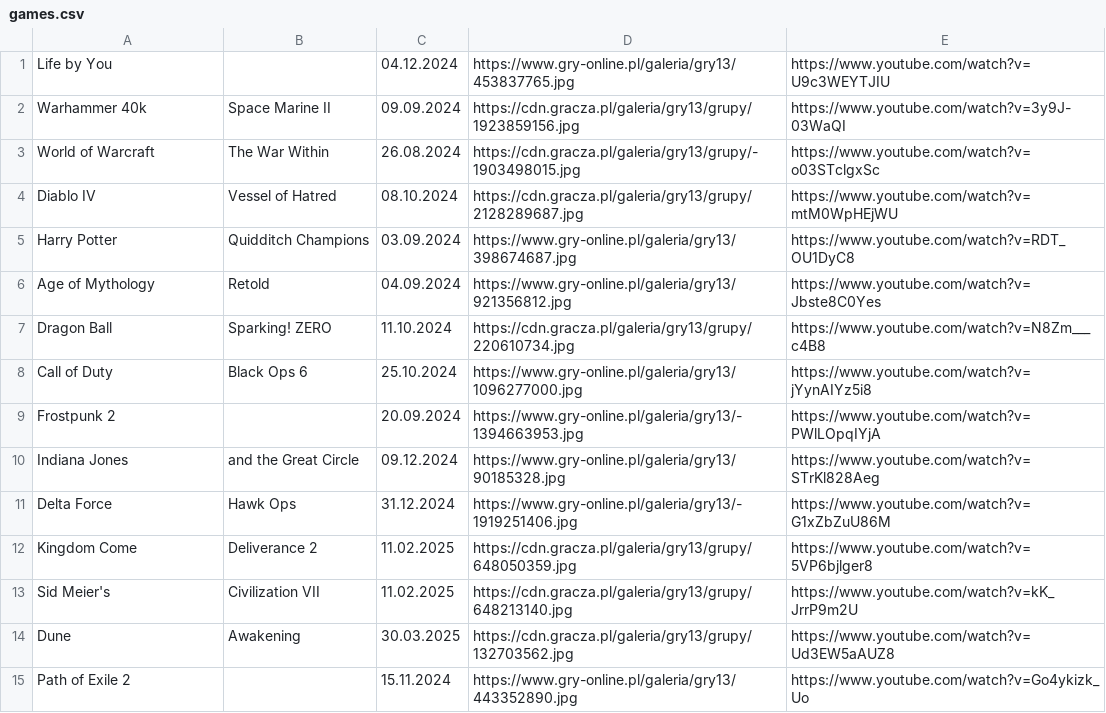
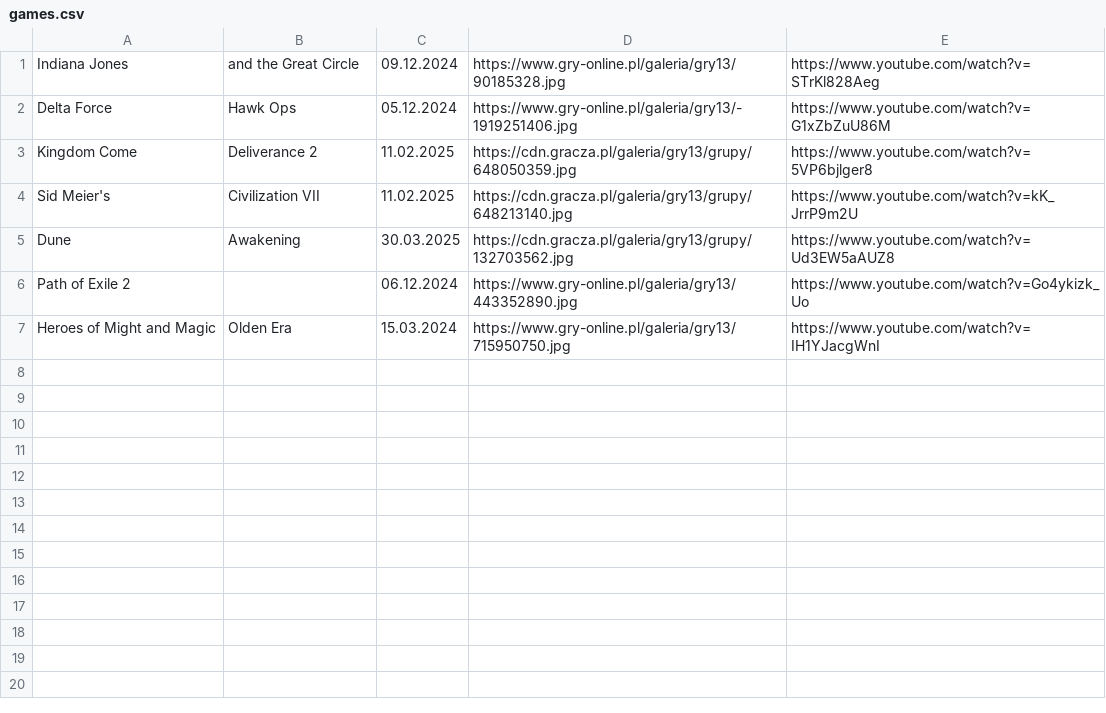
Before and after one commit to CptShooter/Timeline, a CSV file: data/games.csv, drawn as a sheet.

Commit message:
games for 12-2024

```diff
--- a/data/games.csv
+++ b/data/games.csv
@@ -1,12 +1,3 @@
-Life by You,,04.12.2024,https://www.gry-online.pl/galeria/gry13/453837765.jpg,https://www.youtube.com/watch?v=U9c3WEYTJIU
-Warhammer 40k,Space Marine II,09.09.2024,https://cdn.gracza.pl/galeria/gry13/grupy/1923859156.jpg,https://www.youtube.com/watch?v=3y9J-03WaQI
-World of Warcraft,The War Within,26.08.2024,https://cdn.gracza.pl/galeria/gry13/grupy/-1903498015.jpg,https://www.youtube.com/watch?v=o03STclgxSc
-Diablo IV,Vessel of Hatred,08.10.2024,https://cdn.gracza.pl/galeria/gry13/grupy/2128289687.jpg,https://www.youtube.com/watch?v=mtM0WpHEjWU
-Harry Potter,Quidditch Champions,03.09.2024,https://www.gry-online.pl/galeria/gry13/398674687.jpg,https://www.youtube.com/watch?v=RDT_OU1DyC8
-Age of Mythology,Retold,04.09.2024,https://www.gry-online.pl/galeria/gry13/921356812.jpg,https://www.youtube.com/watch?v=Jbste8C0Yes
-Dragon Ball,Sparking! ZERO,11.10.2024,https://cdn.gracza.pl/galeria/gry13/grupy/220610734.jpg,https://www.youtube.com/watch?v=N8Zm___c4B8
-Call of Duty,Black Ops 6,25.10.2024,https://www.gry-online.pl/galeria/gry13/1096277000.jpg,https://www.youtube.com/watch?v=jYynAIYz5i8
-Frostpunk 2,,20.09.2024,https://www.gry-online.pl/galeria/gry13/-1394663953.jpg,https://www.youtube.com/watch?v=PWlLOpqIYjA
 Indiana Jones,and the Great Circle,09.12.2024,https://www.gry-online.pl/galeria/gry13/90185328.jpg,https://www.youtube.com/watch?v=STrKl828Aeg
-Delta Force,Hawk Ops,31.12.2024,https://www.gry-online.pl/galeria/gry13/-1919251406.jpg,https://www.youtube.com/watch?v=G1xZbZuU86M
+Delta Force,Hawk Ops,05.12.2024,https://www.gry-online.pl/galeria/gry13/-1919251406.jpg,https://www.youtube.com/watch?v=G1xZbZuU86M
 Kingdom Come,Deliverance 2,11.02.2025,https://cdn.gracza.pl/galeria/gry13/grupy/648050359.jpg,https://www.youtube.com/watch?v=5VP6bjlger8
@@ -14,2 +5,3 @@ Sid Meier's,Civilization VII,11.02.2025,https://cdn.gracza.pl/galeria/gry13/grup
 Dune,Awakening,30.03.2025,https://cdn.gracza.pl/galeria/gry13/grupy/132703562.jpg,https://www.youtube.com/watch?v=Ud3EW5aAUZ8
-Path of Exile 2,,15.11.2024,https://www.gry-online.pl/galeria/gry13/443352890.jpg,https://www.youtube.com/watch?v=Go4ykizk_Uo
+Path of Exile 2,,06.12.2024,https://www.gry-online.pl/galeria/gry13/443352890.jpg,https://www.youtube.com/watch?v=Go4ykizk_Uo
+Heroes of Might and Magic,Olden Era, 15.03.2024,https://www.gry-online.pl/galeria/gry13/715950750.jpg,https://www.youtube.com/watch?v=IH1YJacgWnI
```
Also changed, not shown: data/old.csv.
